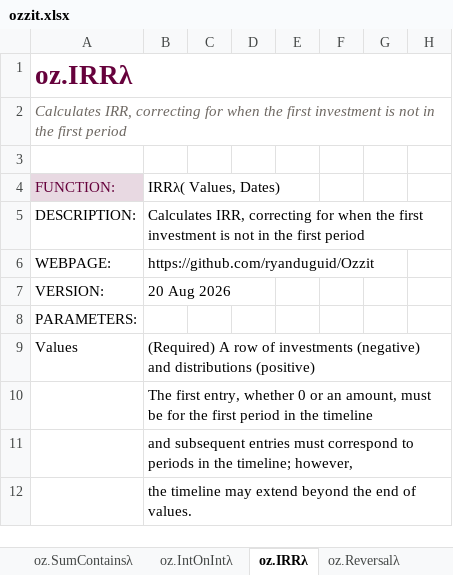
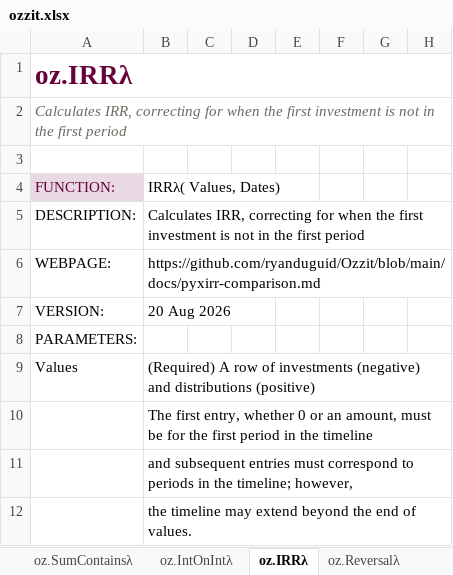
Before and after one commit to ryanduguid/Ozzit, an Excel workbook: ozzit.xlsx, sheet oz.IRRλ, drawn as a sheet; only a part is shown; values as stored, in another font and other column widths than the file's, no borders; charts and pictures not drawn; the diff names each change by its address in the sheet, - before the commit and + after, or states it on an @@ line.

Commit message:
Link each help's WEBPAGE to the page that explains its function
100 of the 147 WEBPAGE rows gave the repository root, and Depreciateλ's
NOTES sent the reader there for how its methods differ from Excel's. 81
now link a docs page on main that says something about the function: the
level payment, Australian modelling, depreciation, QuantLib, pyxirr,
rolling-sum, workbook-use and modelling-conventions pages, or the function
guide, whose worksheet catalogue names the demonstrated functions and whose
Modules table describes the Utilities copies and each Debt function, as
the 4 ratio-definitions links already do. Each of the 10 page URLs
returned HTTP 200 on 3 November 2026.

19 keep the root because no page explains them: FinancialMonthλ,
FinancialQuarterλ, RateAtDateλ, DateDifλ, CorkScrewReversalλ, RollingAvgλ,
RollingMaxλ, RollingMinλ, PeriodDiffλ, SLNλ, SYDλ, DBλ, DDBλ, VDBλ,
PeriodStartλ, Varianceλ, VariancePctλ, YearToDateλ and AnnualRateλ.

DBλ and DDBλ are the only methods whose values differ from Excel's
functions, in the final year, so Depreciateλ's note now says so and points
to their help; the definition is 8,180 characters. The postbuild pass data
copying the changed lease, rate and loan blocks follows src/. A help-field
test fails when a WEBPAGE inside the repository names no file on main.

The AASB 16 pass test's frozen source hash is re-frozen for the changed
src/Financial.txt.

LeaseLiabilityλ's longer link moves the drift test's first difference from
character 2774 to 2813.

The Coming Soon fixture finds 15 root links in Financial, not 46.

```diff
--- a/ozzit.xlsx (sheet oz.IRRλ)
+++ b/ozzit.xlsx (sheet oz.IRRλ)
-B6: https://github.com/ryanduguid/Ozzit
+B6: https://github.com/ryanduguid/Ozzit/blob/main/docs/pyxirr-comparison.md
```
Also changed, not shown: sheet oz.Depreciateλ, sheet oz.CountCλ, sheet oz.Timelineλ, sheet oz.Periodsλ, sheet oz.PeriodLabelλ, sheet oz.Movementλ, 36 more sheets, 13 other files.
